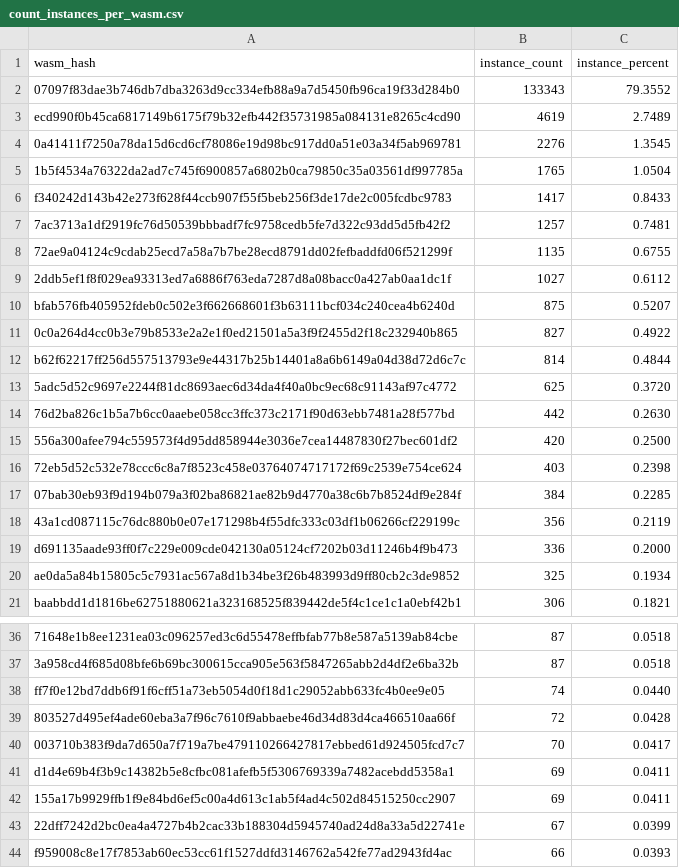
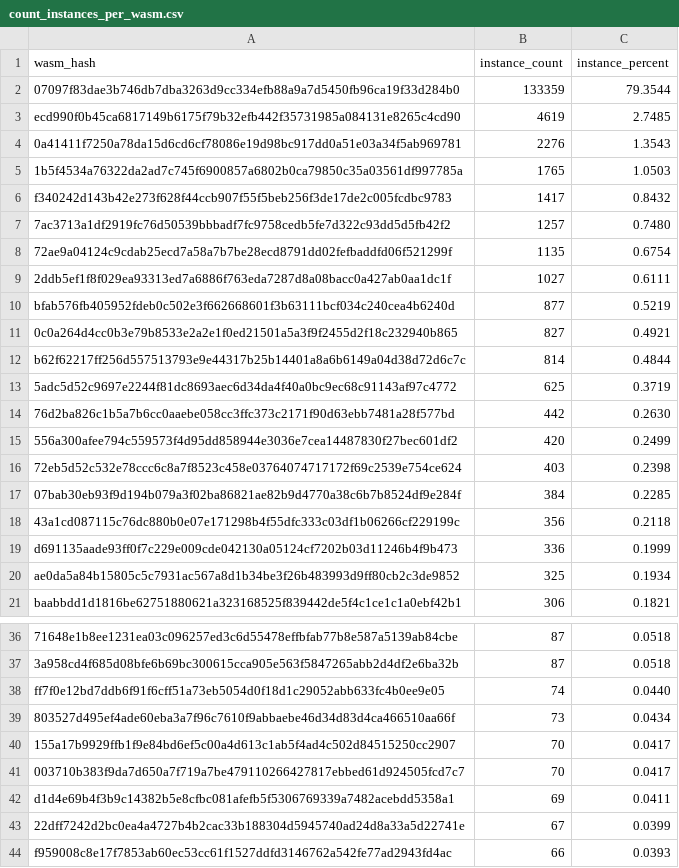
Before and after one commit to stellar-experimental/contract-wasms, a CSV file: analysis/count_instances_per_wasm.csv, drawn as a sheet; only a part is shown, gaps mark what is left out; the diff covers the shown part only.

```diff
--- a/analysis/count_instances_per_wasm.csv
+++ b/analysis/count_instances_per_wasm.csv
@@ -1,20 +1,20 @@
 wasm_hash,instance_count,instance_percent
-"07097f83dae3b746db7dba3263d9cc334efb88a9a7d5450fb96ca19f33d284b0",133343,79.3552
-"ecd990f0b45ca6817149b6175f79b32efb442f35731985a084131e8265c4cd90",4619,2.7489
-"0a41411f7250a78da15d6cd6cf78086e19d98bc917dd0a51e03a34f5ab969781",2276,1.3545
-"1b5f4534a76322da2ad7c745f6900857a6802b0ca79850c35a03561df997785a",1765,1.0504
-"f340242d143b42e273f628f44ccb907f55f5beb256f3de17de2c005fcdbc9783",1417,0.8433
-"7ac3713a1df2919fc76d50539bbbadf7fc9758cedb5fe7d322c93dd5d5fb42f2",1257,0.7481
-"72ae9a04124c9cdab25ecd7a58a7b7be28ecd8791dd02fefbaddfd06f521299f",1135,0.6755
-"2ddb5ef1f8f029ea93313ed7a6886f763eda7287d8a08bacc0a427ab0aa1dc1f",1027,0.6112
-"bfab576fb405952fdeb0c502e3f662668601f3b63111bcf034c240cea4b6240d",875,0.5207
-"0c0a264d4cc0b3e79b8533e2a2e1f0ed21501a5a3f9f2455d2f18c232940b865",827,0.4922
+"07097f83dae3b746db7dba3263d9cc334efb88a9a7d5450fb96ca19f33d284b0",133359,79.3544
+"ecd990f0b45ca6817149b6175f79b32efb442f35731985a084131e8265c4cd90",4619,2.7485
+"0a41411f7250a78da15d6cd6cf78086e19d98bc917dd0a51e03a34f5ab969781",2276,1.3543
+"1b5f4534a76322da2ad7c745f6900857a6802b0ca79850c35a03561df997785a",1765,1.0503
+"f340242d143b42e273f628f44ccb907f55f5beb256f3de17de2c005fcdbc9783",1417,0.8432
+"7ac3713a1df2919fc76d50539bbbadf7fc9758cedb5fe7d322c93dd5d5fb42f2",1257,0.7480
+"72ae9a04124c9cdab25ecd7a58a7b7be28ecd8791dd02fefbaddfd06f521299f",1135,0.6754
+"2ddb5ef1f8f029ea93313ed7a6886f763eda7287d8a08bacc0a427ab0aa1dc1f",1027,0.6111
+"bfab576fb405952fdeb0c502e3f662668601f3b63111bcf034c240cea4b6240d",877,0.5219
+"0c0a264d4cc0b3e79b8533e2a2e1f0ed21501a5a3f9f2455d2f18c232940b865",827,0.4921
 "b62f62217ff256d557513793e9e44317b25b14401a8a6b6149a04d38d72d6c7c",814,0.4844
-"5adc5d52c9697e2244f81dc8693aec6d34da4f40a0bc9ec68c91143af97c4772",625,0.3720
+"5adc5d52c9697e2244f81dc8693aec6d34da4f40a0bc9ec68c91143af97c4772",625,0.3719
 "76d2ba826c1b5a7b6cc0aaebe058cc3ffc373c2171f90d63ebb7481a28f577bd",442,0.2630
-"556a300afee794c559573f4d95dd858944e3036e7cea14487830f27bec601df2",420,0.2500
+"556a300afee794c559573f4d95dd858944e3036e7cea14487830f27bec601df2",420,0.2499
 "72eb5d52c532e78ccc6c8a7f8523c458e03764074717172f69c2539e754ce624",403,0.2398
 "07bab30eb93f9d194b079a3f02ba86821ae82b9d4770a38c6b7b8524df9e284f",384,0.2285
-"43a1cd087115c76dc880b0e07e171298b4f55dfc333c03df1b06266cf229199c",356,0.2119
-"d691135aade93ff0f7c229e009cde042130a05124cf7202b03d11246b4f9b473",336,0.2000
+"43a1cd087115c76dc880b0e07e171298b4f55dfc333c03df1b06266cf229199c",356,0.2118
+"d691135aade93ff0f7c229e009cde042130a05124cf7202b03d11246b4f9b473",336,0.1999
 "ae0da5a84b15805c5c7931ac567a8d1b34be3f26b483993d9ff80cb2c3de9852",325,0.1934
@@ -38,6 +38,6 @@ wasm_hash,instance_count,instance_percent
 "ff7f0e12bd7ddb6f91f6cff51a73eb5054d0f18d1c29052abb633fc4b0ee9e05",74,0.0440
-"803527d495ef4ade60eba3a7f96c7610f9abbaebe46d34d83d4ca466510aa66f",72,0.0428
+"803527d495ef4ade60eba3a7f96c7610f9abbaebe46d34d83d4ca466510aa66f",73,0.0434
+"155a17b9929ffb1f9e84bd6ef5c00a4d613c1ab5f4ad4c502d84515250cc2907",70,0.0417
 "003710b383f9da7d650a7f719a7be479110266427817ebbed61d924505fcd7c7",70,0.0417
 "d1d4e69b4f3b9c14382b5e8cfbc081afefb5f5306769339a7482acebdd5358a1",69,0.0411
-"155a17b9929ffb1f9e84bd6ef5c00a4d613c1ab5f4ad4c502d84515250cc2907",69,0.0411
 "22dff7242d2bc0ea4a4727b4b2cac33b188304d5945740ad24d8a33a5d22741e",67,0.0399
```
Also changed, not shown: 2 added rows and 1 removed row elsewhere in this file, analysis/find_sdk_version_results.csv, 11 other files.
